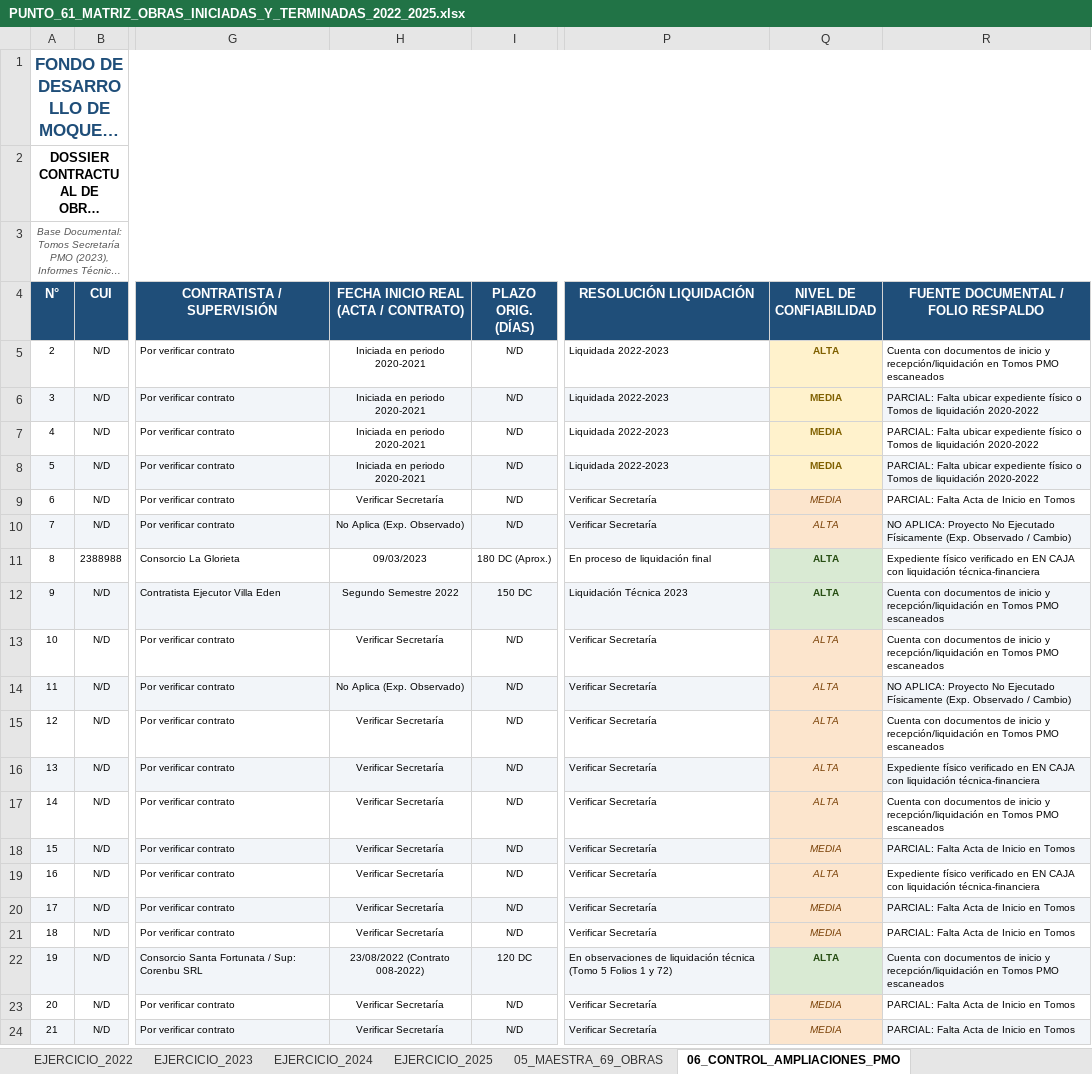
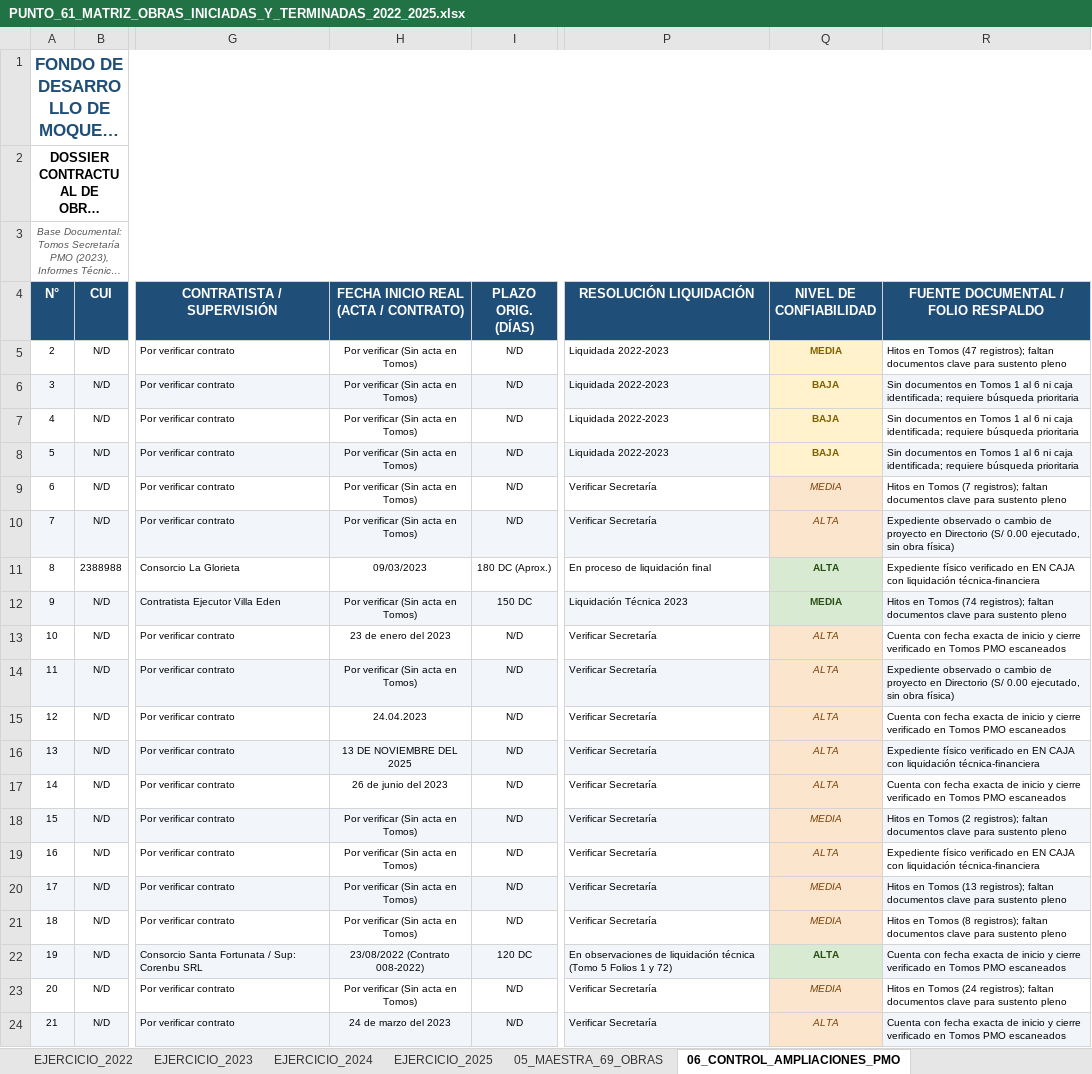
Before and after one commit to titanfoxf/auditoria-fdm, an Excel workbook: PUNTO_61_MATRIZ_OBRAS_INICIADAS_Y_TERMINADAS_2022_2025.xlsx, sheet 06_CONTROL_AMPLIACIONES_PMO, drawn as a sheet; only a part is shown, gaps mark what is left out; long unchanged cells end in …; values as stored, in another font and other column widths than the file's, no borders; the diff covers the shown part only; the diff names each change by its address in the sheet, - before the commit and + after, or states it on an @@ line.

Commit message:
fix: purgar fechas de inicio estimadas y exigir fecha exacta con sustento documental

```diff
--- a/PUNTO_61_MATRIZ_OBRAS_INICIADAS_Y_TERMINADAS_2022_2025.xlsx (sheet 06_CONTROL_AMPLIACIONES_PMO)
+++ b/PUNTO_61_MATRIZ_OBRAS_INICIADAS_Y_TERMINADAS_2022_2025.xlsx (sheet 06_CONTROL_AMPLIACIONES_PMO)
-H5:H8: Iniciada en periodo 2020-2021
+H5:H8: Por verificar (Sin acta en Tomos)
-Q5 (NIVEL DE CONFIABILIDAD): ALTA
+Q5 (NIVEL DE CONFIABILIDAD): MEDIA
-R5: Cuenta con documentos de inicio y recepción/liquidación en Tomos PMO escaneados
+R5: Hitos en Tomos (47 registros); faltan documentos clave para sustento pleno
-Q6:Q8 (NIVEL DE CONFIABILIDAD): MEDIA
+Q6:Q8 (NIVEL DE CONFIABILIDAD): BAJA
-R6:R8: PARCIAL: Falta ubicar expediente físico o Tomos de liquidación 2020-2022
+R6:R8: Sin documentos en Tomos 1 al 6 ni caja identificada; requiere búsqueda prioritaria
-H9: Verificar Secretaría
+H9: Por verificar (Sin acta en Tomos)
-R9: PARCIAL: Falta Acta de Inicio en Tomos
+R9: Hitos en Tomos (7 registros); faltan documentos clave para sustento pleno
-H10: No Aplica (Exp. Observado)
+H10: Por verificar (Sin acta en Tomos)
-R10: NO APLICA: Proyecto No Ejecutado Físicamente (Exp. Observado / Cambio)
+R10: Expediente observado o cambio de proyecto en Directorio (S/ 0.00 ejecutado, sin obra física)
-H12: Segundo Semestre 2022
+H12: Por verificar (Sin acta en Tomos)
-Q12 (NIVEL DE CONFIABILIDAD): ALTA
+Q12 (NIVEL DE CONFIABILIDAD): MEDIA
-R12: Cuenta con documentos de inicio y recepción/liquidación en Tomos PMO escaneados
+R12: Hitos en Tomos (74 registros); faltan documentos clave para sustento pleno
-H13: Verificar Secretaría
+H13: 23 de enero del 2023
-R13: Cuenta con documentos de inicio y recepción/liquidación en Tomos…
+R13: Cuenta con fecha exacta de inicio y cierre verificado en Tomos…
-H14: No Aplica (Exp. Observado)
+H14: Por verificar (Sin acta en Tomos)
-R14: NO APLICA: Proyecto No Ejecutado Físicamente (Exp. Observado / Cambio)
+R14: Expediente observado o cambio de proyecto en Directorio (S/ 0.00 ejecutado, sin obra física)
-H15: Verificar Secretaría
+H15: 24.04.2023
-R15: Cuenta con documentos de inicio y recepción/liquidación en Tomos…
+R15: Cuenta con fecha exacta de inicio y cierre verificado en Tomos…
-H16: Verificar Secretaría
+H16: 13 DE NOVIEMBRE DEL 2025
-H17: Verificar Secretaría
+H17: 26 de junio del 2023
-R17: Cuenta con documentos de inicio y recepción/liquidación en Tomos…
+R17: Cuenta con fecha exacta de inicio y cierre verificado en Tomos…
-H18:H21: Verificar Secretaría
+H18:H21: Por verificar (Sin acta en Tomos)
-R18: PARCIAL: Falta Acta de Inicio en Tomos
+R18: Hitos en Tomos (2 registros); faltan documentos clave para sustento pleno
-R20: PARCIAL: Falta Acta de Inicio en Tomos
+R20: Hitos en Tomos (13 registros); faltan documentos clave para sustento pleno
-R21: PARCIAL: Falta Acta de Inicio en Tomos
+R21: Hitos en Tomos (8 registros); faltan documentos clave para sustento pleno
-R22: Cuenta con documentos de inicio y recepción/liquidación en Tomos…
+R22: Cuenta con fecha exacta de inicio y cierre verificado en Tomos…
-H23: Verificar Secretaría
+H23: Por verificar (Sin acta en Tomos)
-R23: PARCIAL: Falta Acta de Inicio en Tomos
+R23: Hitos en Tomos (24 registros); faltan documentos clave para sustento pleno
-H24: Verificar Secretaría
+H24: 24 de marzo del 2023
-Q24 (NIVEL DE CONFIABILIDAD): MEDIA
+Q24 (NIVEL DE CONFIABILIDAD): ALTA
-R24: PARCIAL: Falta Acta de Inicio en Tomos
+R24: Cuenta con fecha exacta de inicio y cierre verificado en Tomos PMO escaneados
```
Also changed, not shown: 91 edited cells elsewhere in this sheet, 1 other file.
